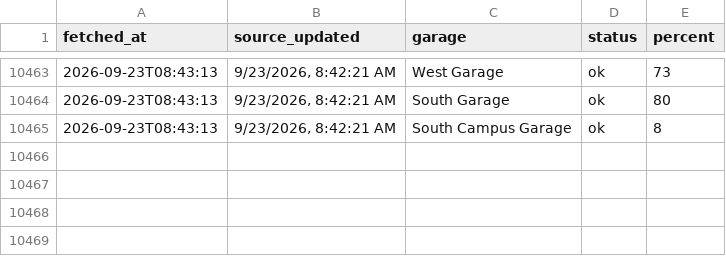
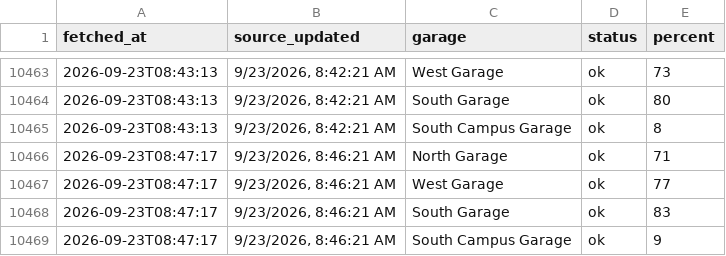
Before and after one commit to park5000/sjsu-parking, a CSV file: parking.csv, drawn as a sheet; only a part is shown, gaps mark what is left out; the diff names each change by its address in the sheet, - before the commit and + after, or states it on an @@ line.

Commit message:
parking 2026-09-23 08:47

```diff
--- a/parking.csv
+++ b/parking.csv
+row 10466: 2026-09-23T08:47:17 | 9/23/2026, 8:46:21 AM | North Garage | ok | 71
+row 10467: 2026-09-23T08:47:17 | 9/23/2026, 8:46:21 AM | West Garage | ok | 77
+row 10468: 2026-09-23T08:47:17 | 9/23/2026, 8:46:21 AM | South Garage | ok | 83
+row 10469: 2026-09-23T08:47:17 | 9/23/2026, 8:46:21 AM | South Campus Garage | ok | 9
```
